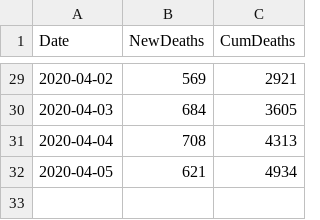
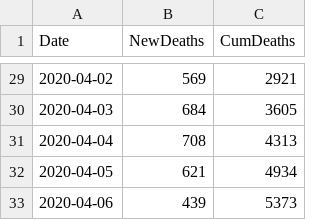
Before and after one commit to traffordDataLab/covid-19, a CSV file: data/daily_deaths.csv, drawn as a sheet; only a part is shown, gaps mark what is left out.

Commit message:
Update 2020-04-06

```diff
--- a/data/daily_deaths.csv
+++ b/data/daily_deaths.csv
@@ -32 +32,2 @@ Date,NewDeaths,CumDeaths
 2020-04-05,621,4934
+2020-04-06,439,5373
```
